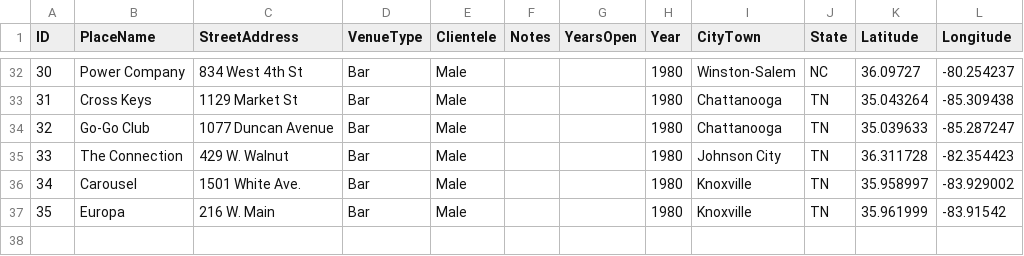
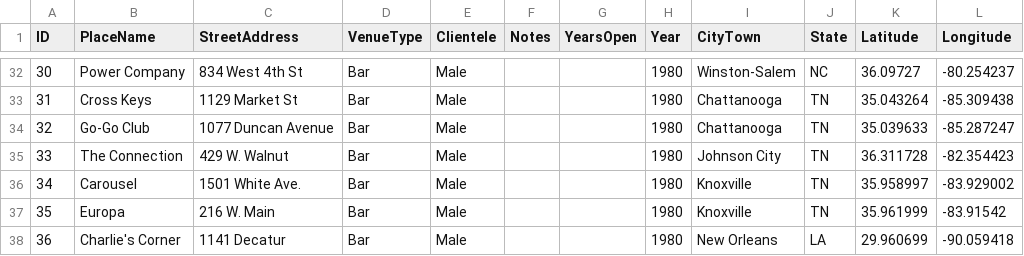
Before and after one commit to lk-345/Queer-Worldmaking, a CSV file: GeocodedDataset/Dataset_1980.csv, drawn as a sheet; only a part is shown, gaps mark what is left out.

Commit message:
Update Dataset_1980.csv

```diff
--- a/GeocodedDataset/Dataset_1980.csv
+++ b/GeocodedDataset/Dataset_1980.csv
@@ -37 +37,2 @@
 35,Europa,216 W. Main,Bar,Male,,,1980,Knoxville,TN,35.961999,-83.91542
+36,Charlie's Corner,1141 Decatur,Bar,Male,,,1980,New Orleans,LA,29.960699,-90.059418
```
